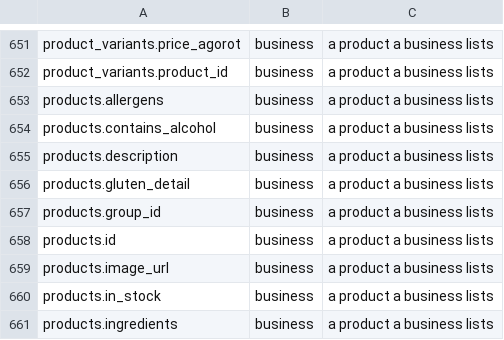
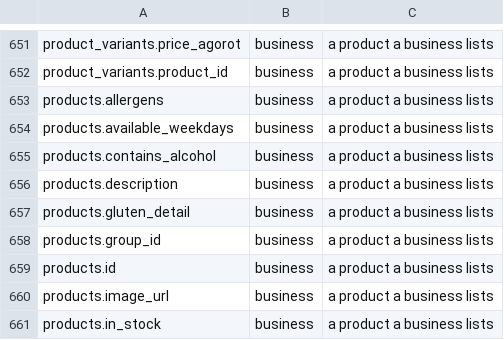
Before and after one commit to levismadar80-ship-it/FoodMamkor, a TSV file: docs/privacy/columns.tsv, drawn as a sheet; only a part is shown, gaps mark what is left out; the shorter side is filled out with more unchanged rows.

```diff
--- a/docs/privacy/columns.tsv
+++ b/docs/privacy/columns.tsv
@@ -653,2 +653,3 @@ product_variants.product_id	business	a product a business lists
 products.allergens	business	a product a business lists
+products.available_weekdays	business	a product a business lists
 products.contains_alcohol	business	a product a business lists
```
